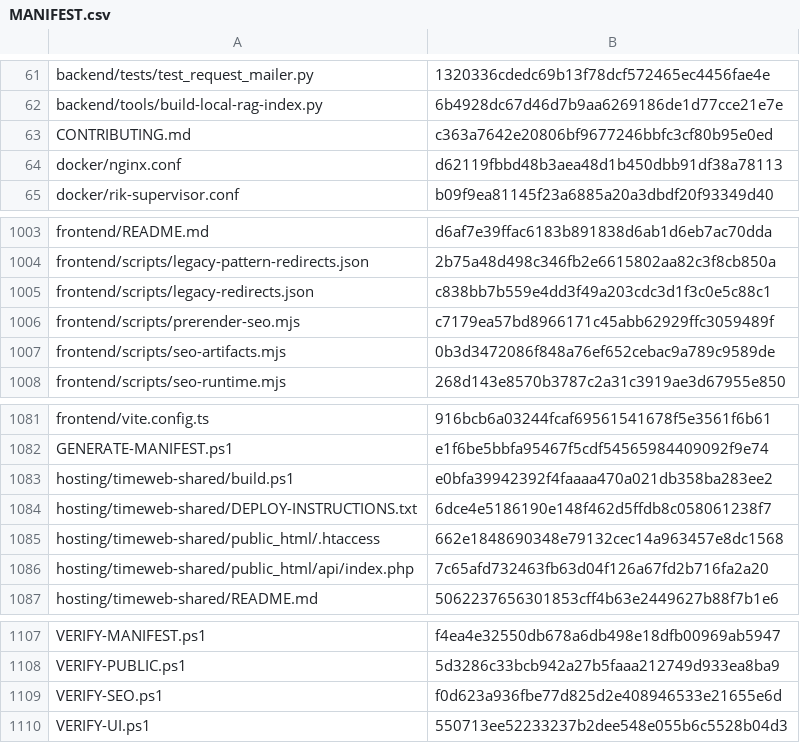
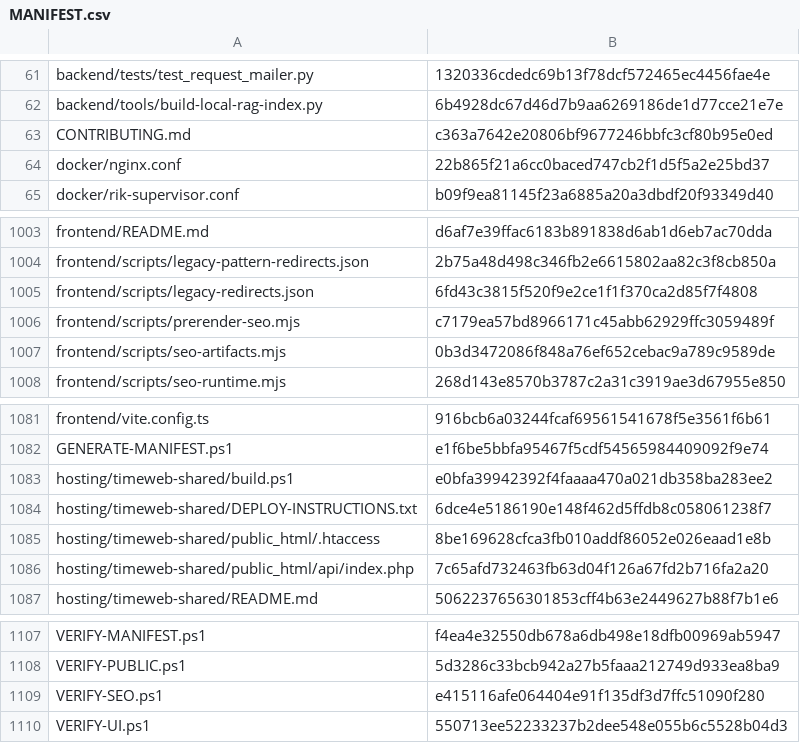
Before and after one commit to vstoilsky-svg/rik-site, a CSV file: MANIFEST.csv, drawn as a sheet; only a part is shown, gaps mark what is left out.

```diff
--- a/MANIFEST.csv
+++ b/MANIFEST.csv
@@ -63,3 +63,3 @@
 "CONTRIBUTING.md","c363a7642e20806bf9677246bbfc3cf80b95e0ed"
-"docker/nginx.conf","d62119fbbd48b3aea48d1b450dbb91df38a78113"
+"docker/nginx.conf","22b865f21a6cc0baced747cb2f1d5f5a2e25bd37"
 "docker/rik-supervisor.conf","b09f9ea81145f23a6885a20a3dbdf20f93349d40"
@@ -1004,3 +1004,3 @@
 "frontend/scripts/legacy-pattern-redirects.json","2b75a48d498c346fb2e6615802aa82c3f8cb850a"
-"frontend/scripts/legacy-redirects.json","c838bb7b559e4dd3f49a203cdc3d1f3c0e5c88c1"
+"frontend/scripts/legacy-redirects.json","6fd43c3815f520f9e2ce1f1f370ca2d85f7f4808"
 "frontend/scripts/prerender-seo.mjs","c7179ea57bd8966171c45abb62929ffc3059489f"
@@ -1084,3 +1084,3 @@
 "hosting/timeweb-shared/DEPLOY-INSTRUCTIONS.txt","6dce4e5186190e148f462d5ffdb8c058061238f7"
-"hosting/timeweb-shared/public_html/.htaccess","662e1848690348e79132cec14a963457e8dc1568"
+"hosting/timeweb-shared/public_html/.htaccess","8be169628cfca3fb010addf86052e026eaad1e8b"
 "hosting/timeweb-shared/public_html/api/index.php","7c65afd732463fb63d04f126a67fd2b716fa2a20"
@@ -1108,3 +1108,3 @@
 "VERIFY-PUBLIC.ps1","5d3286c33bcb942a27b5faaa212749d933ea8ba9"
-"VERIFY-SEO.ps1","f0d623a936fbe77d825d2e408946533e21655e6d"
+"VERIFY-SEO.ps1","e415116afe064404e91f135df3d7ffc51090f280"
 "VERIFY-UI.ps1","550713ee52233237b2dee548e055b6c5528b04d3"
```
Also changed, not shown: 4 other files.
